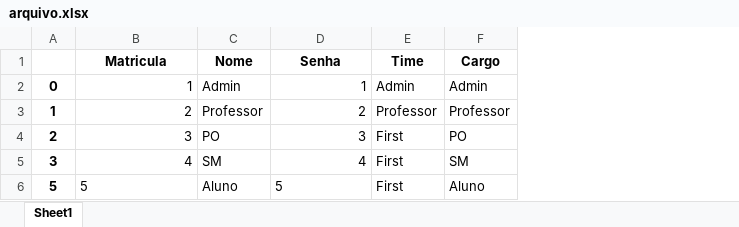
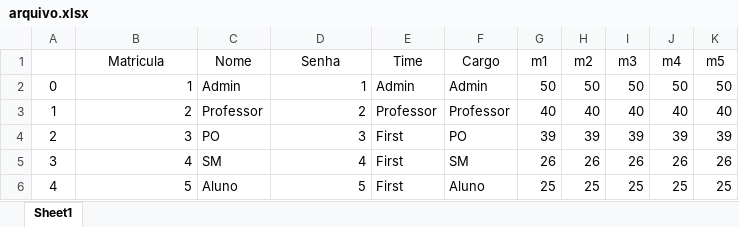
Before and after one commit to laroyprado/Projeto-API-Equipe-First, an Excel workbook: Avaliador 360º - PBLTeX/arquivo.xlsx, sheet Sheet1, drawn as a sheet; values as stored, in another font and other column widths than the file's, no borders; the diff names each change by its address in the sheet, - before the commit and + after, or states it on an @@ line.

```diff
--- a/Avaliador 360º - PBLTeX/arquivo.xlsx (sheet Sheet1)
+++ b/Avaliador 360º - PBLTeX/arquivo.xlsx (sheet Sheet1)
+column G (m1), rows 2-6: 50 | 40 | 39 | 26 | 25
+column H (m2), rows 2-6: 50 | 40 | 39 | 26 | 25
+column I (m3), rows 2-6: 50 | 40 | 39 | 26 | 25
+column J (m4), rows 2-6: 50 | 40 | 39 | 26 | 25
+column K (m5), rows 2-6: 50 | 40 | 39 | 26 | 25
-B1:F1 bold: on
+B1:F1 bold: off
-A2:A6 bold: on
+A2:A6 bold: off
-A6: 5
+A6: 4
-B6 alignment: left
+B6 alignment: right
-D6 alignment: left
+D6 alignment: right
```
Also changed, not shown: 8 other files.
